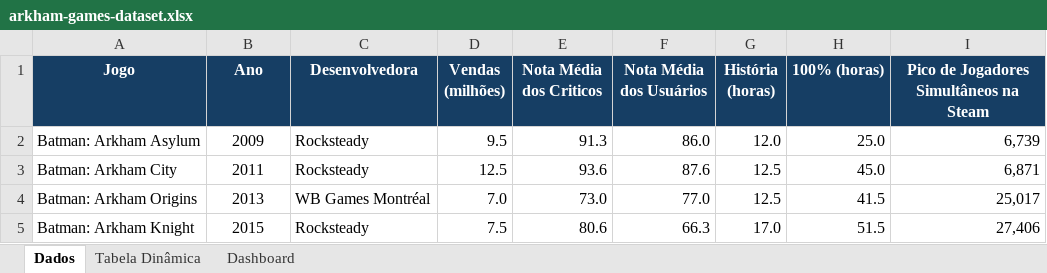
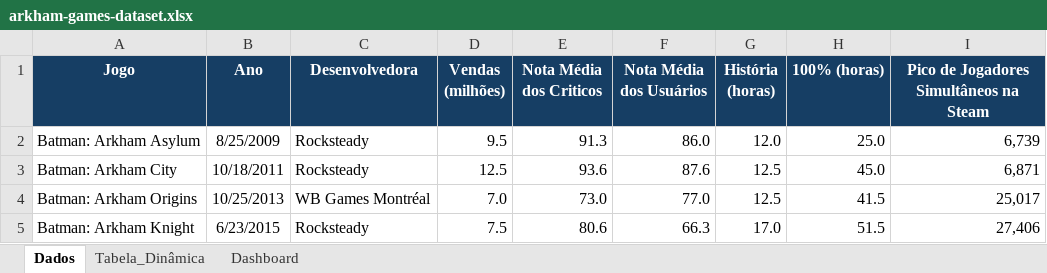
Before and after one commit to giancarlolencioni/batman-arkham-data-analysis, an Excel workbook: arkham-games-dataset.xlsx, sheet Dados, drawn as a sheet; values as stored, in another font and other column widths than the file's, no borders; the diff names each change by its address in the sheet, - before the commit and + after, or states it on an @@ line.

Commit message:
Apply final refinements to Excel workbook
Applied final polish and formatting adjustments to the Excel dataset and dashboard layout.

```diff
--- a/arkham-games-dataset.xlsx (sheet Dados)
+++ b/arkham-games-dataset.xlsx (sheet Dados)
-sheet tab: Tabela Dinâmica
+sheet tab: Tabela_Dinâmica
-B2 (Ano): 2009
+B2 (Ano): 8/25/2009
-B3 (Ano): 2011
+B3 (Ano): 10/18/2011
-B4 (Ano): 2013
+B4 (Ano): 10/25/2013
-B5 (Ano): 2015
+B5 (Ano): 6/23/2015
```
Also changed, not shown: charts or pictures.
